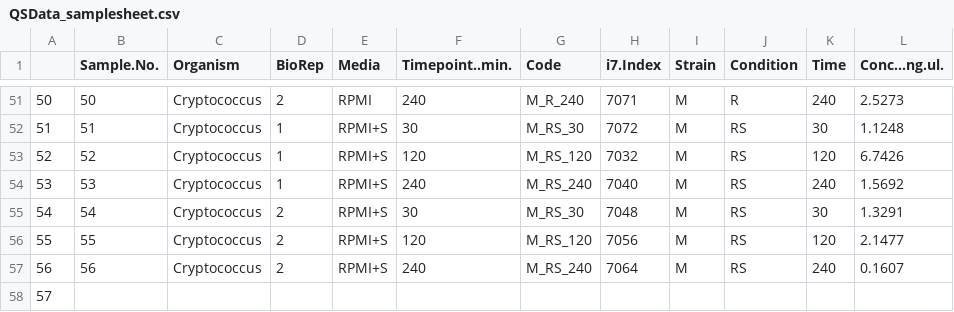
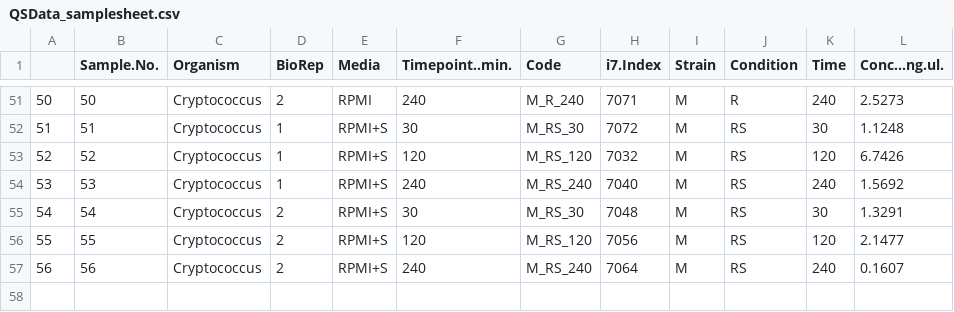
Before and after one commit to ewallace/CryptoGat201RNASeq, a CSV file: input_experiment/QSData_samplesheet.csv, drawn as a sheet; only a part is shown, gaps mark what is left out.

```diff
--- a/input_experiment/QSData_samplesheet.csv
+++ b/input_experiment/QSData_samplesheet.csv
@@ -57,2 +57 @@
 56,56,Cryptococcus,2,RPMI+S,240,M_RS_240,7064,M,RS,240,0.1607
-57,,,,,,,,,,,
```
Also changed, not shown: 2 other files.
